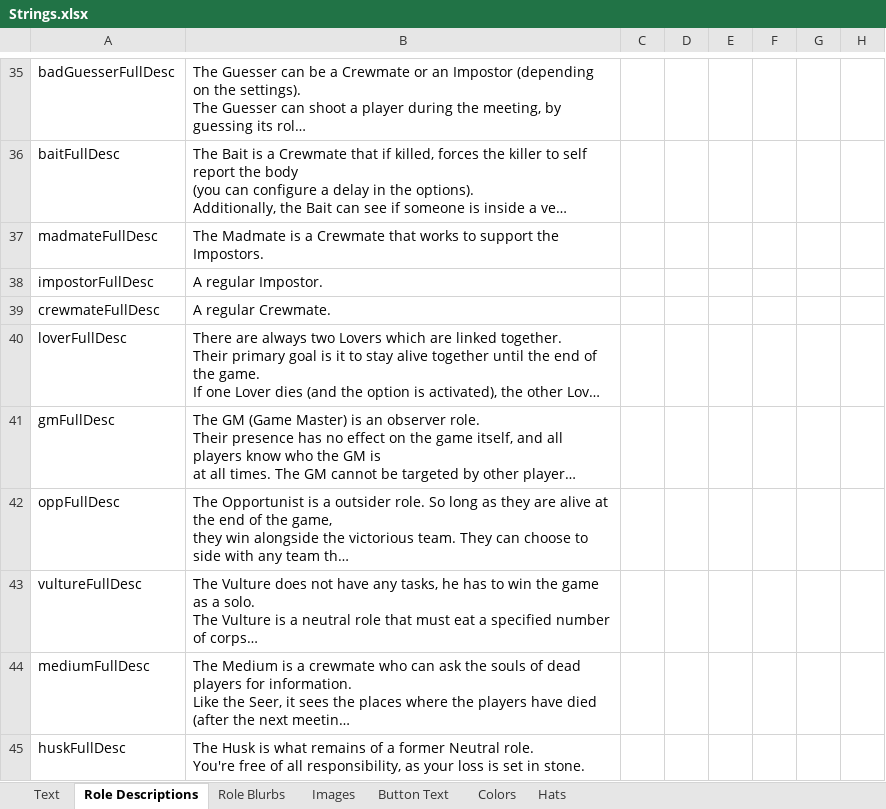
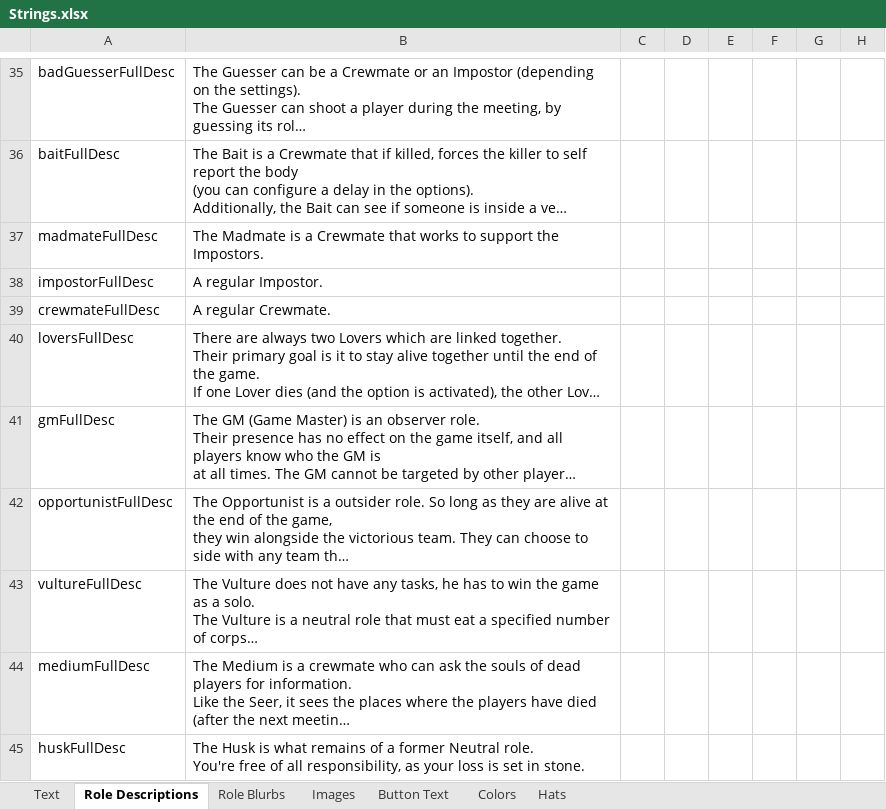
Before and after one commit to yukinogatari/TheOtherRoles-GM, an Excel workbook: Strings.xlsx, sheet Role Descriptions, drawn as a sheet; only a part is shown, gaps mark what is left out; long unchanged cells end in …; values as stored, in another font and other column widths than the file's, no borders; the diff names each change by its address in the sheet, - before the commit and + after, or states it on an @@ line.

```diff
--- a/Strings.xlsx (sheet Role Descriptions)
+++ b/Strings.xlsx (sheet Role Descriptions)
-A40: loverFullDesc
+A40: loversFullDesc
-A42: oppFullDesc
+A42: opportunistFullDesc
```
Also changed, not shown: sheet Text, sheet Button Text, 17 other files.
